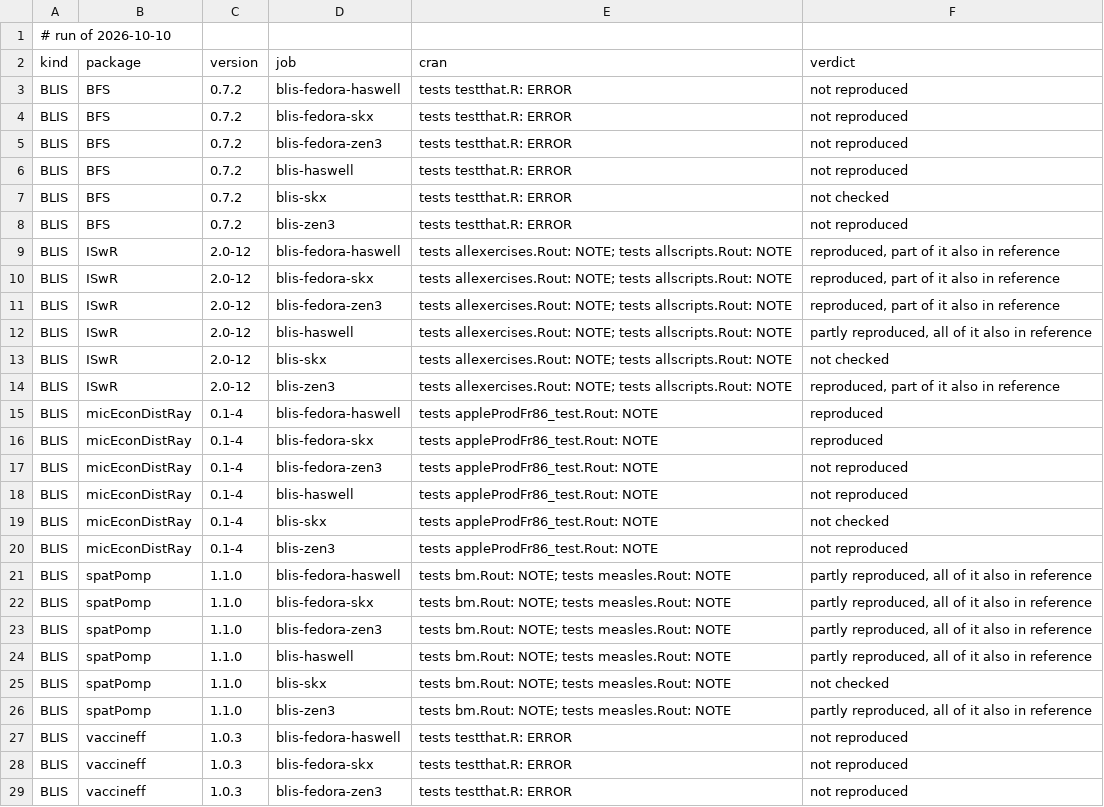
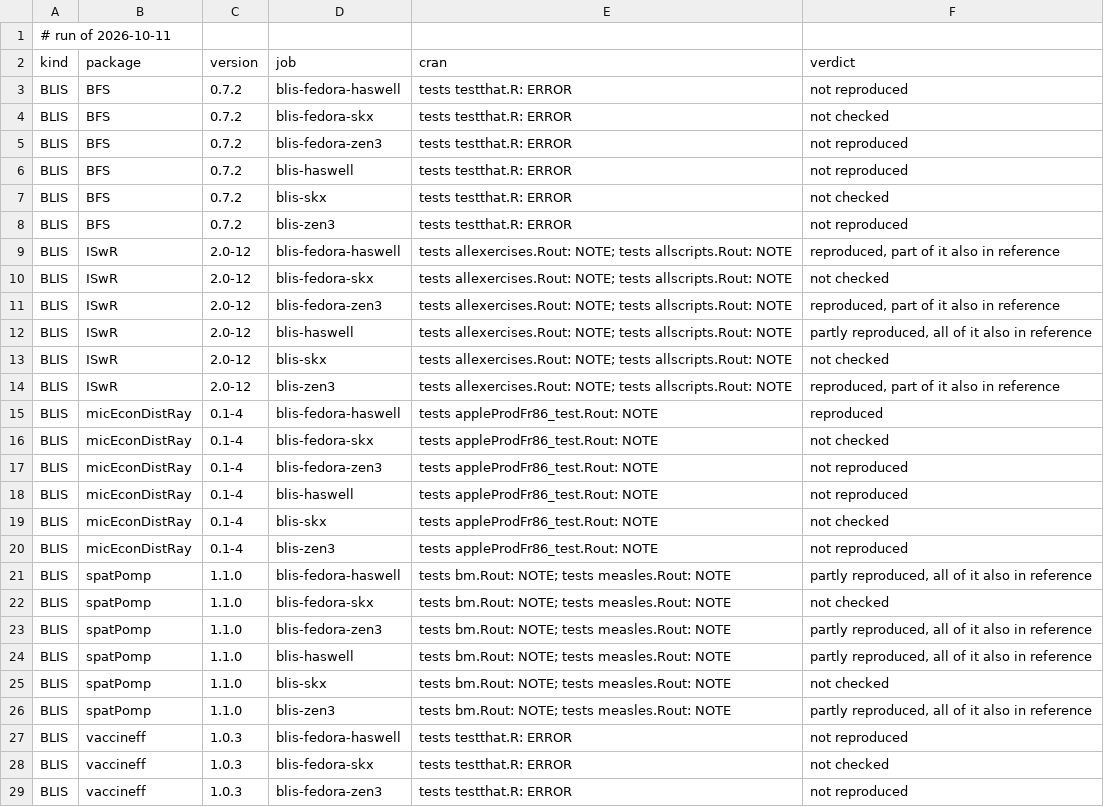
Before and after one commit to coatless/docker-r-check, a TSV file: eval/daily.tsv, drawn as a sheet; only a part is shown; the diff covers the shown part only.

```diff
--- a/eval/daily.tsv
+++ b/eval/daily.tsv
@@ -1,5 +1,5 @@
-# run of 2026-10-10
+# run of 2026-10-11
 kind	package	version	job	cran	verdict
 BLIS	BFS	0.7.2	blis-fedora-haswell	tests testthat.R: ERROR	not reproduced
-BLIS	BFS	0.7.2	blis-fedora-skx	tests testthat.R: ERROR	not reproduced
+BLIS	BFS	0.7.2	blis-fedora-skx	tests testthat.R: ERROR	not checked
 BLIS	BFS	0.7.2	blis-fedora-zen3	tests testthat.R: ERROR	not reproduced
@@ -9,3 +9,3 @@ BLIS	BFS	0.7.2	blis-zen3	tests testthat.R: ERROR	not reproduced
 BLIS	ISwR	2.0-12	blis-fedora-haswell	tests allexercises.Rout: NOTE; tests allscripts.Rout: NOTE	reproduced, part of it also in reference
-BLIS	ISwR	2.0-12	blis-fedora-skx	tests allexercises.Rout: NOTE; tests allscripts.Rout: NOTE	reproduced, part of it also in reference
+BLIS	ISwR	2.0-12	blis-fedora-skx	tests allexercises.Rout: NOTE; tests allscripts.Rout: NOTE	not checked
 BLIS	ISwR	2.0-12	blis-fedora-zen3	tests allexercises.Rout: NOTE; tests allscripts.Rout: NOTE	reproduced, part of it also in reference
@@ -15,3 +15,3 @@ BLIS	ISwR	2.0-12	blis-zen3	tests allexercises.Rout: NOTE; tests allscripts.Rout:
 BLIS	micEconDistRay	0.1-4	blis-fedora-haswell	tests appleProdFr86_test.Rout: NOTE	reproduced
-BLIS	micEconDistRay	0.1-4	blis-fedora-skx	tests appleProdFr86_test.Rout: NOTE	reproduced
+BLIS	micEconDistRay	0.1-4	blis-fedora-skx	tests appleProdFr86_test.Rout: NOTE	not checked
 BLIS	micEconDistRay	0.1-4	blis-fedora-zen3	tests appleProdFr86_test.Rout: NOTE	not reproduced
@@ -21,3 +21,3 @@ BLIS	micEconDistRay	0.1-4	blis-zen3	tests appleProdFr86_test.Rout: NOTE	not repr
 BLIS	spatPomp	1.1.0	blis-fedora-haswell	tests bm.Rout: NOTE; tests measles.Rout: NOTE	partly reproduced, all of it also in reference
-BLIS	spatPomp	1.1.0	blis-fedora-skx	tests bm.Rout: NOTE; tests measles.Rout: NOTE	partly reproduced, all of it also in reference
+BLIS	spatPomp	1.1.0	blis-fedora-skx	tests bm.Rout: NOTE; tests measles.Rout: NOTE	not checked
 BLIS	spatPomp	1.1.0	blis-fedora-zen3	tests bm.Rout: NOTE; tests measles.Rout: NOTE	partly reproduced, all of it also in reference
@@ -27,3 +27,3 @@ BLIS	spatPomp	1.1.0	blis-zen3	tests bm.Rout: NOTE; tests measles.Rout: NOTE	part
 BLIS	vaccineff	1.0.3	blis-fedora-haswell	tests testthat.R: ERROR	not reproduced
-BLIS	vaccineff	1.0.3	blis-fedora-skx	tests testthat.R: ERROR	not reproduced
+BLIS	vaccineff	1.0.3	blis-fedora-skx	tests testthat.R: ERROR	not checked
 BLIS	vaccineff	1.0.3	blis-fedora-zen3	tests testthat.R: ERROR	not reproduced
```
Also changed, not shown: 2 edited cells elsewhere in this file, 1 other file.
